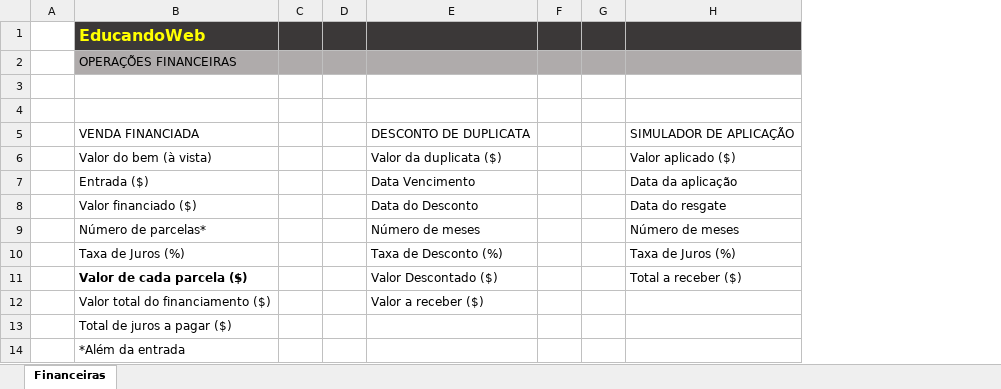
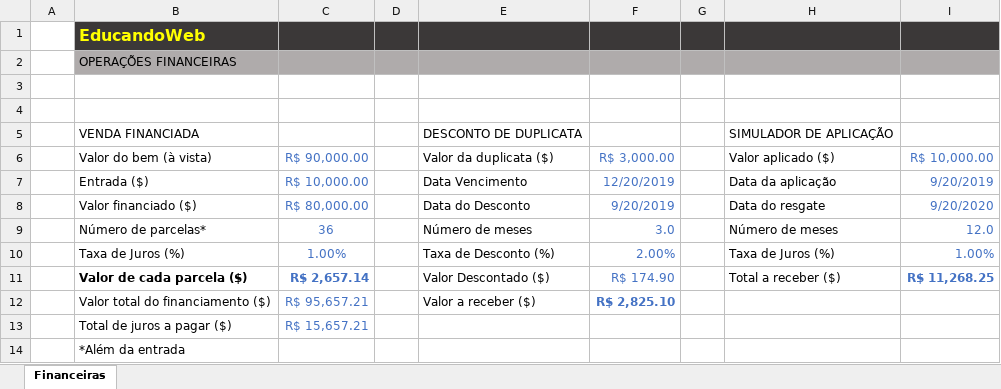
Before and after one commit to FelipeSperanza/Curso-Excel, an Excel workbook: Modulo 11 - Fórmulas avançadas/aula-financeiras.xlsx, sheet Financeiras, drawn as a sheet; values as stored, in another font and other column widths than the file's, no borders; removed rows and columns are numbered as before the commit, all else as after; the diff names each change by its address in the sheet, - before the commit and + after, or states it on an @@ line.

```diff
--- a/Modulo 11 - Fórmulas avançadas/aula-financeiras.xlsx (sheet Financeiras)
+++ b/Modulo 11 - Fórmulas avançadas/aula-financeiras.xlsx (sheet Financeiras)
-column C, empty
+column C (R$ 90,000.00), rows 7-13: R$ 10,000.00 | R$ 80,000.00 | 36 | 1.00% | R$ 2,657.14 | R$ 95,657.21 | R$ 15,657.21
-column F, empty
+column F (R$ 3,000.00), rows 7-12: 12/20/2019 | 9/20/2019 | 3.0 | 2.00% | R$ 174.90 | R$ 2,825.10
+column I (R$ 10,000.00), rows 7-11: 9/20/2019 | 9/20/2020 | 12.0 | 1.00% | R$ 11,268.25
```
Also changed, not shown: Modulo 11 - Fórmulas avançadas/aula-desloc-corresp.xlsx, Modulo 11 - Fórmulas avançadas/aula-somarproduto.xlsx, 3 other files.
